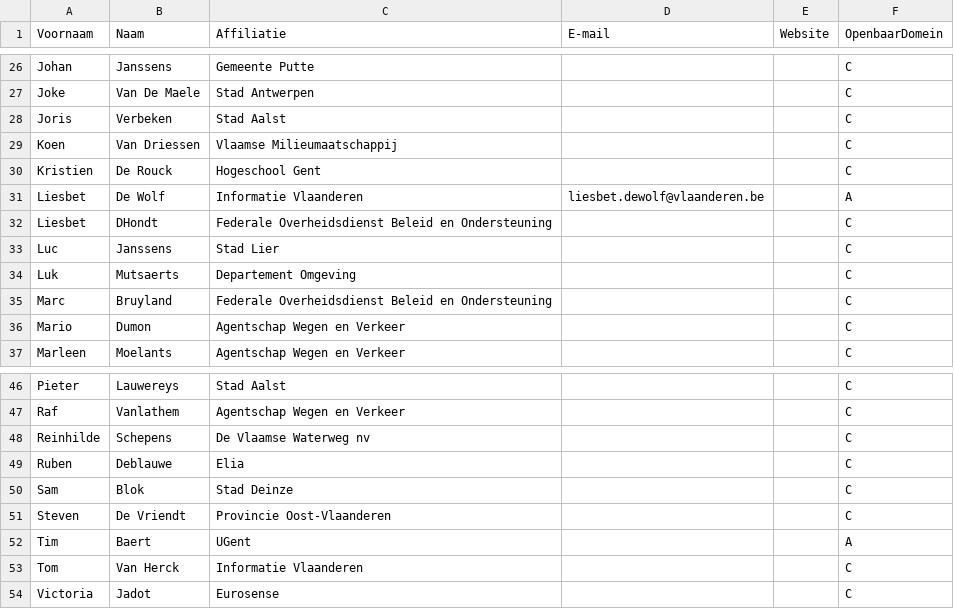
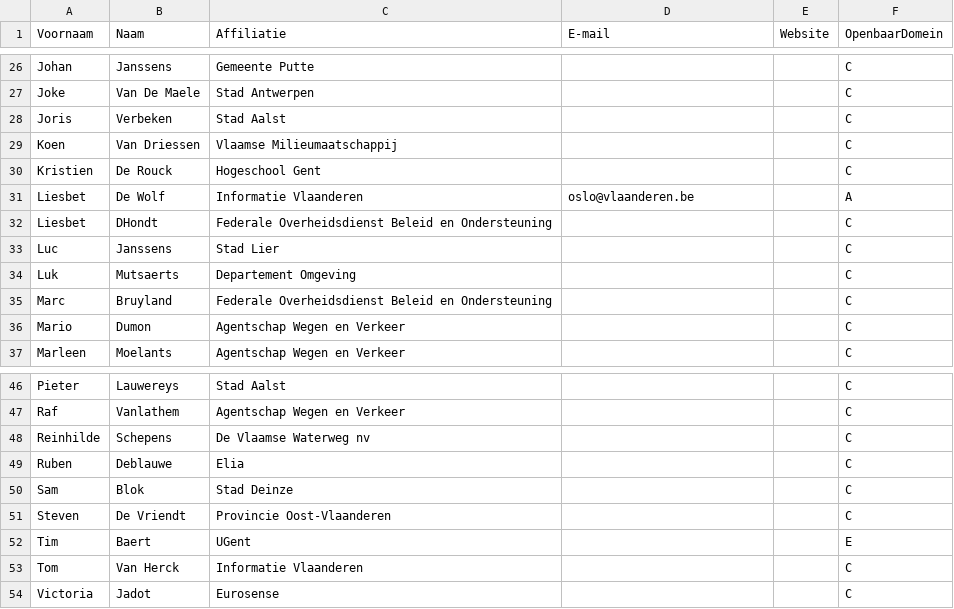
Before and after one commit to Informatievlaanderen/OSLOthema-openbaardomein, a CSV file: stakeholders.csv, drawn as a sheet; only a part is shown, gaps mark what is left out.

Commit message:
Update stakeholders.csv

```diff
--- a/stakeholders.csv
+++ b/stakeholders.csv
@@ -30,3 +30,3 @@ Koen;Van Driessen;Vlaamse Milieumaatschappij;;;C;
 Kristien;De Rouck;Hogeschool Gent;;;C;
-Liesbet;De Wolf; Informatie Vlaanderen;liesbet.dewolf@vlaanderen.be;;A;
+Liesbet;De Wolf; Informatie Vlaanderen;oslo@vlaanderen.be;;A;
 Liesbet;DHondt;Federale Overheidsdienst Beleid en Ondersteuning;;;C;
@@ -51,3 +51,3 @@ Sam;Blok;Stad Deinze;;;C;
 Steven;De Vriendt;Provincie Oost-Vlaanderen;;;C;
-Tim;Baert;UGent;;;A;
+Tim;Baert;UGent;;;E;
 Tom;Van Herck;Informatie Vlaanderen;;;C;
```
